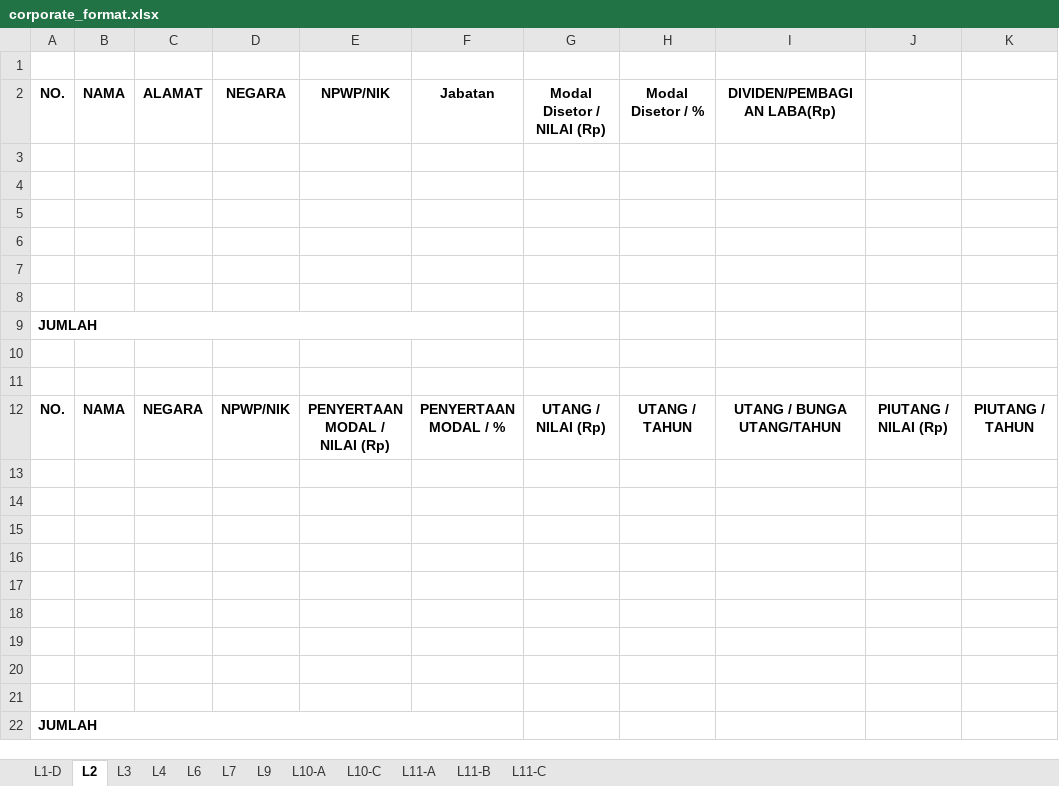
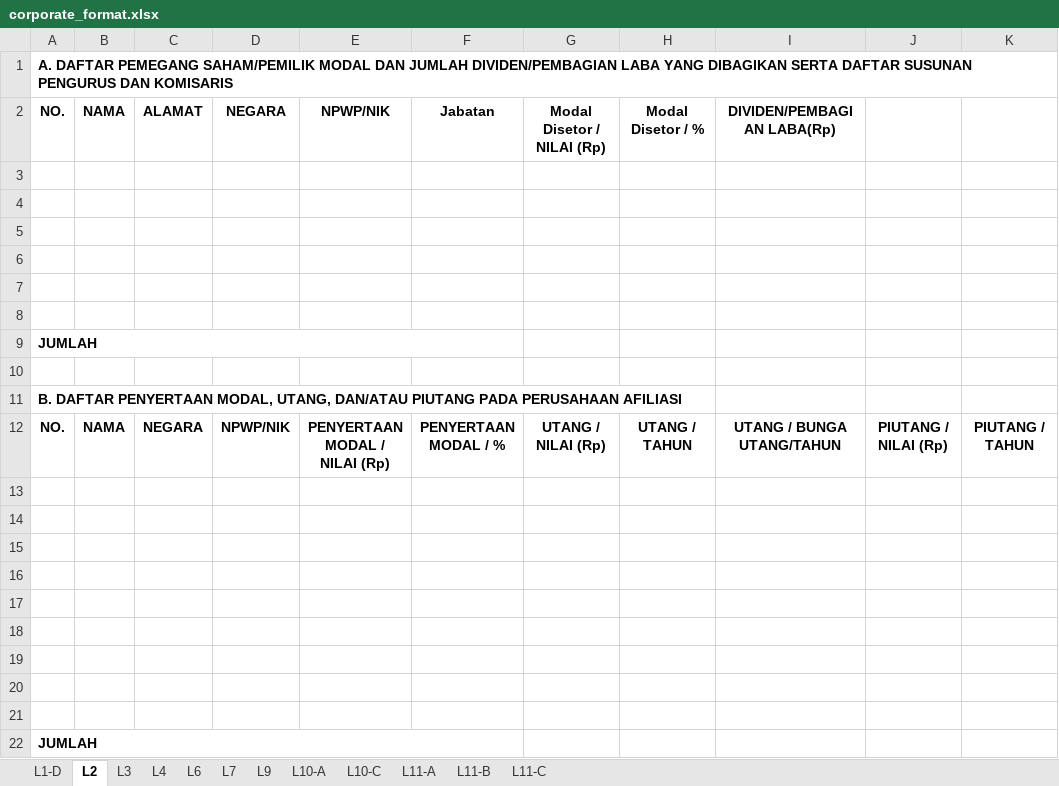
Before and after one commit to cepeter-job/spt-downloader, an Excel workbook: resources/corporate_format.xlsx, sheet L2, drawn as a sheet; only a part is shown; values as stored, in another font and other column widths than the file's, no borders; the diff names each change by its address in the sheet, - before the commit and + after, or states it on an @@ line.

```diff
--- a/resources/corporate_format.xlsx (sheet L2)
+++ b/resources/corporate_format.xlsx (sheet L2)
-A1 (NO.): (empty)
+A1 (NO.): A. DAFTAR PEMEGANG SAHAM/PEMILIK MODAL DAN JUMLAH DIVIDEN/PEMBAGIAN LABA YANG DIBAGIKAN SERTA DAFTAR SUSUNAN PENGURUS DAN KOMISARIS
-A11 (NO.): (empty)
+A11 (NO.): B. DAFTAR PENYERTAAN MODAL, UTANG, DAN/ATAU PIUTANG PADA PERUSAHAAN AFILIASI
```
Also changed, not shown: sheet L11-A, sheet L11-B, sheet L4, sheet L1-D, sheet L10-C, sheet L6, 1 more sheet, 3 other files.
